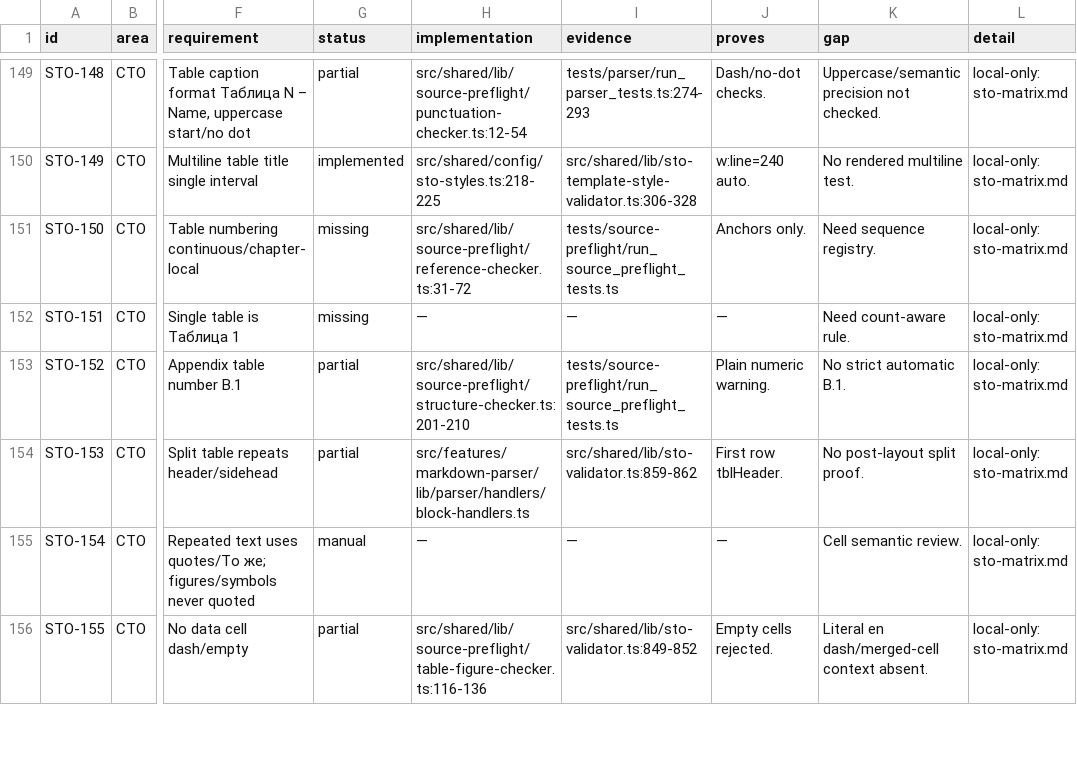
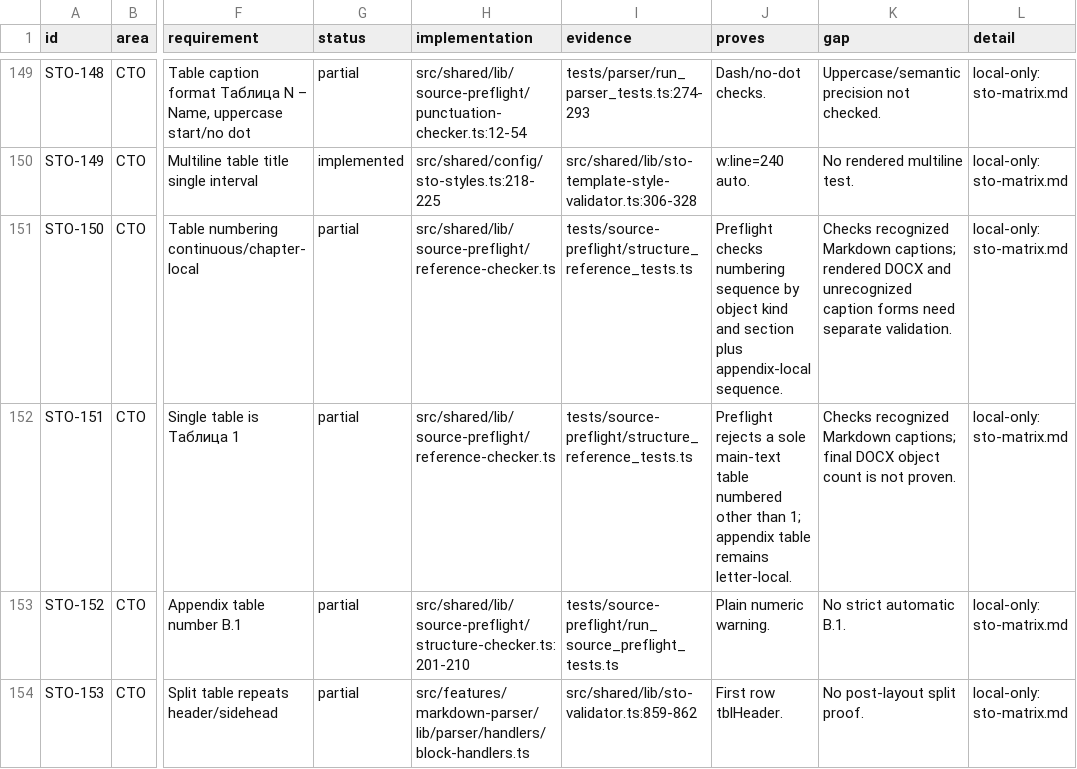
Before and after one commit to Horcag/sto-report-generator, a CSV file: docs/audits/2026-09-22-sto-coverage/full-matrix.csv, drawn as a sheet; only a part is shown, gaps mark what is left out; the shorter side is filled out with more unchanged rows; the diff covers the shown part only; the diff names each change by its address in the sheet, - before the commit and + after, or states it on an @@ line.

Commit message:
Cover appendix statistics and source numbering rules

```diff
--- a/docs/audits/2026-09-22-sto-coverage/full-matrix.csv
+++ b/docs/audits/2026-09-22-sto-coverage/full-matrix.csv
-G151:G152 (status): missing
+G151:G152 (status): partial
-H151 (implementation): src/shared/lib/source-preflight/reference-checker.ts:31-72
+H151 (implementation): src/shared/lib/source-preflight/reference-checker.ts
-I151 (evidence): tests/source-preflight/run_source_preflight_tests.ts
+I151 (evidence): tests/source-preflight/structure_reference_tests.ts
-J151 (proves): Anchors only.
+J151 (proves): Preflight checks numbering sequence by object kind and section plus appendix-local sequence.
-K151 (gap): Need sequence registry.
+K151 (gap): Checks recognized Markdown captions; rendered DOCX and unrecognized caption forms need separate validation.
-H152 (implementation): —
+H152 (implementation): src/shared/lib/source-preflight/reference-checker.ts
-I152 (evidence): —
+I152 (evidence): tests/source-preflight/structure_reference_tests.ts
-J152 (proves): —
+J152 (proves): Preflight rejects a sole main-text table numbered other than 1; appendix table remains letter-local.
-K152 (gap): Need count-aware rule.
+K152 (gap): Checks recognized Markdown captions; final DOCX object count is not proven.
```
Also changed, not shown: 36 edited cells elsewhere in this file, 25 other files.
